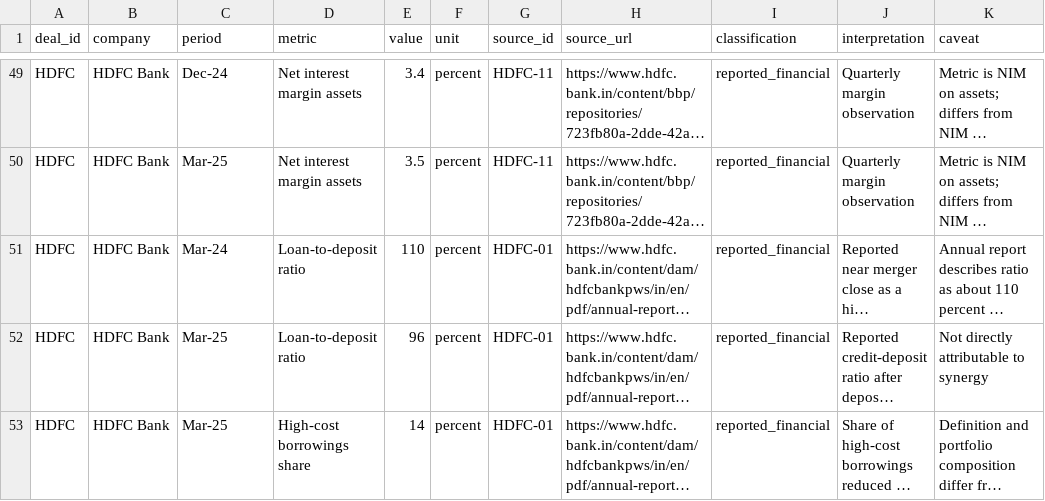
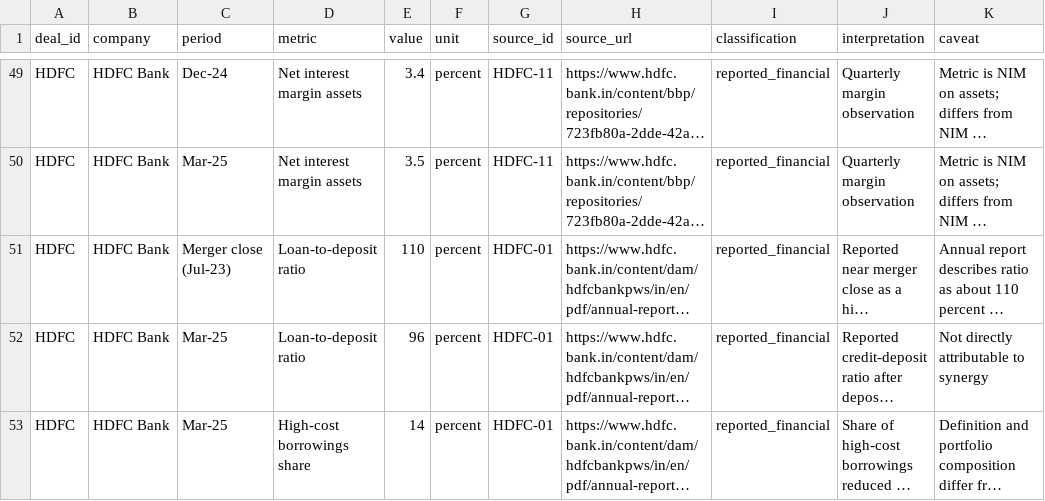
Before and after one commit to gourisaini1/MA-Synergy-Analyzer, a CSV file: research/financial_due_diligence.csv, drawn as a sheet; only a part is shown, gaps mark what is left out; long unchanged cells end in …; the diff names each change by its address in the sheet, - before the commit and + after, or states it on an @@ line.

Commit message:
Date HDFC credit-deposit ratio observation to merger close

```diff
--- a/research/financial_due_diligence.csv
+++ b/research/financial_due_diligence.csv
-C51 (period): Mar-24
+C51 (period): Merger close (Jul-23)
```
